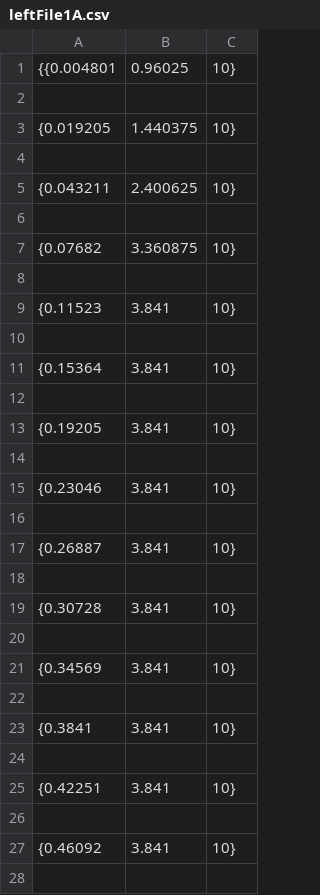
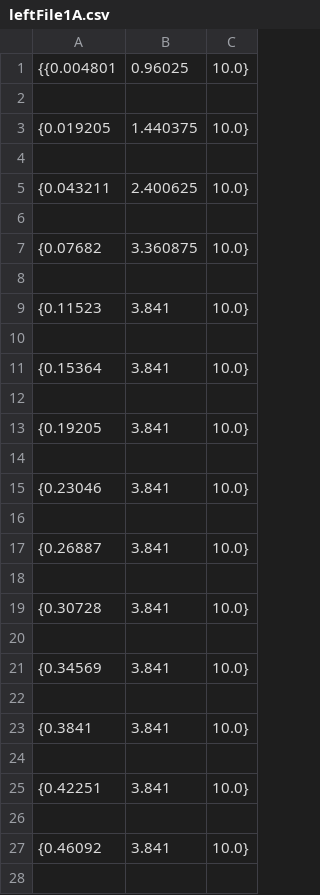
Before and after one commit to ASL-Robotics/Griffins-2018, a CSV file: Pathfinder/leftFile1A.csv, drawn as a sheet; only a part is shown; the diff covers the shown part only.

```diff
--- a/Pathfinder/leftFile1A.csv
+++ b/Pathfinder/leftFile1A.csv
@@ -1,28 +1,28 @@
-{{0.004801,0.96025,10},
+{{0.004801,0.96025,10.0},
 
-{0.019205,1.440375,10},
+{0.019205,1.440375,10.0},
 
-{0.043211,2.400625,10},
+{0.043211,2.400625,10.0},
 
-{0.07682,3.360875,10},
+{0.07682,3.360875,10.0},
 
-{0.11523,3.841,10},
+{0.11523,3.841,10.0},
 
-{0.15364,3.841,10},
+{0.15364,3.841,10.0},
 
-{0.19205,3.841,10},
+{0.19205,3.841,10.0},
 
-{0.23046,3.841,10},
+{0.23046,3.841,10.0},
 
-{0.26887,3.841,10},
+{0.26887,3.841,10.0},
 
-{0.30728,3.841,10},
+{0.30728,3.841,10.0},
 
-{0.34569,3.841,10},
+{0.34569,3.841,10.0},
 
-{0.3841,3.841,10},
+{0.3841,3.841,10.0},
 
-{0.42251,3.841,10},
+{0.42251,3.841,10.0},
 
-{0.46092,3.841,10},
+{0.46092,3.841,10.0},
 
```
Also changed, not shown: 91 edited cells elsewhere in this file, 1 other file.
